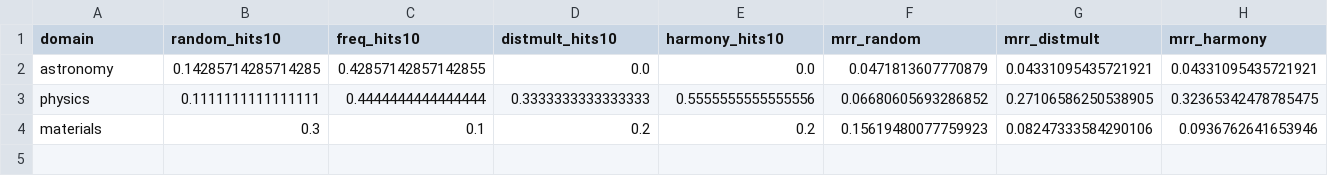
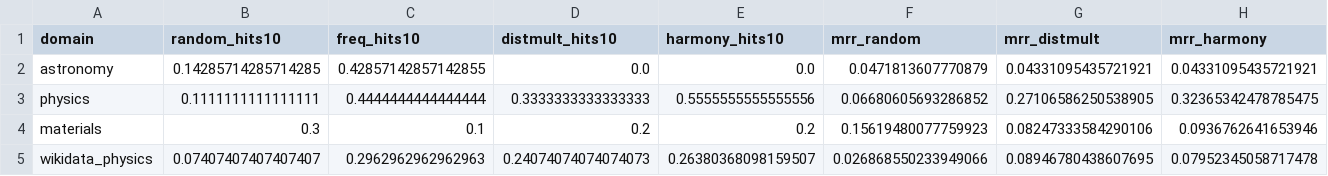
Before and after one commit to TheIllusionOfLife/graph_invariant, a CSV file: data/results/multi_seed/seed_1024.csv, drawn as a sheet.

```diff
--- a/data/results/multi_seed/seed_1024.csv
+++ b/data/results/multi_seed/seed_1024.csv
@@ -4 +4,2 @@ physics,0.1111111111111111,0.4444444444444444,0.3333333333333333,0.5555555555555
 materials,0.3,0.1,0.2,0.2,0.15619480077759923,0.08247333584290106,0.0936762641653946
+wikidata_physics,0.07407407407407407,0.2962962962962963,0.24074074074074073,0.26380368098159507,0.026868550233949066,0.08946780438607695,0.07952345058717478
```
Also changed, not shown: data/results/multi_seed/seed_123.csv, data/results/multi_seed/seed_456.csv, 12 other files.
